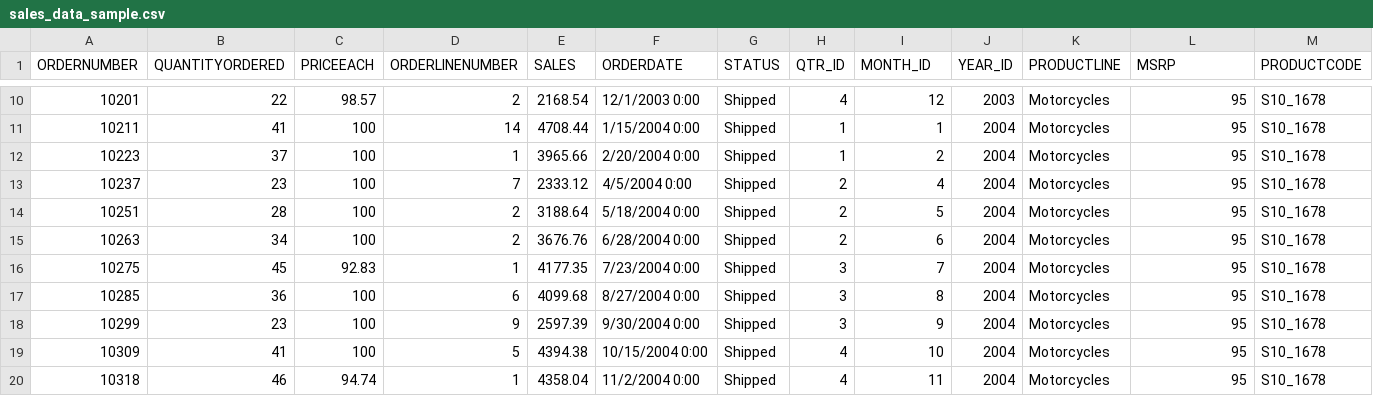
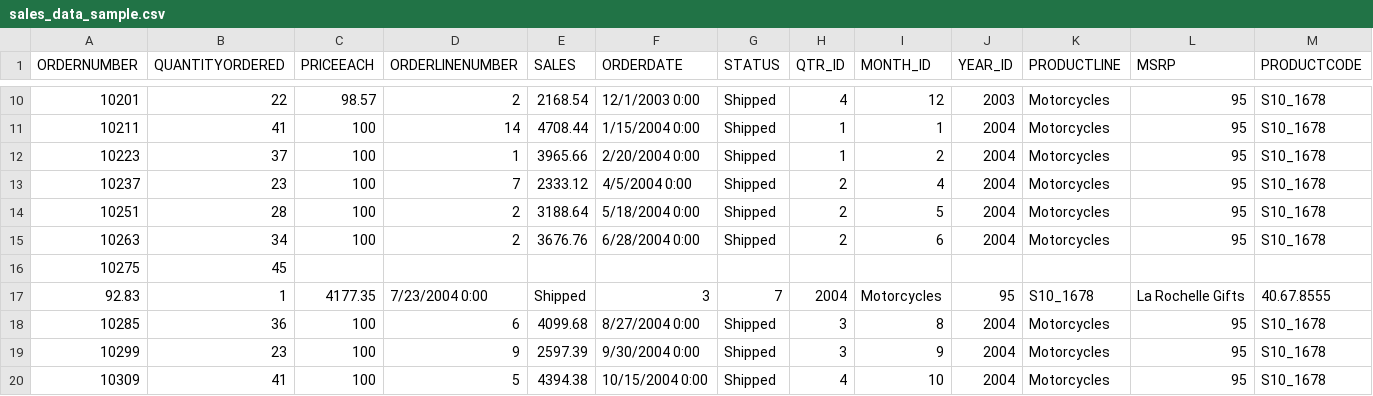
Before and after one commit to ankit-yadav9834/ML-playground-, a CSV file: Data Analysis with Python/sales_data_sample.csv, drawn as a sheet; only a part is shown, gaps mark what is left out; the shorter side is filled out with more unchanged rows; removed rows and columns are numbered as before the commit, all else as after; rows hold the shown columns only; the diff names each change by its address in the sheet, - before the commit and + after, or states it on an @@ line.

Commit message:
EDA and cleaning the Data

```diff
--- a/Data Analysis with Python/sales_data_sample.csv
+++ b/Data Analysis with Python/sales_data_sample.csv
-row 16: 10275 | 45 | 92.83 | 1 | 4177.35 | 7/23/2004 0:00 | Shipped | 3 | 7 | 2004 | Motorcycles | 95 | S10_1678
+row 16: 10275 | 45
+row 17: 92.83 | 1 | 4177.35 | 7/23/2004 0:00 | Shipped | 3 | 7 | 2004 | Motorcycles | 95 | S10_1678 | La Rochelle Gifts | 40.67.8555
```
Also changed, not shown: 2 other files.
